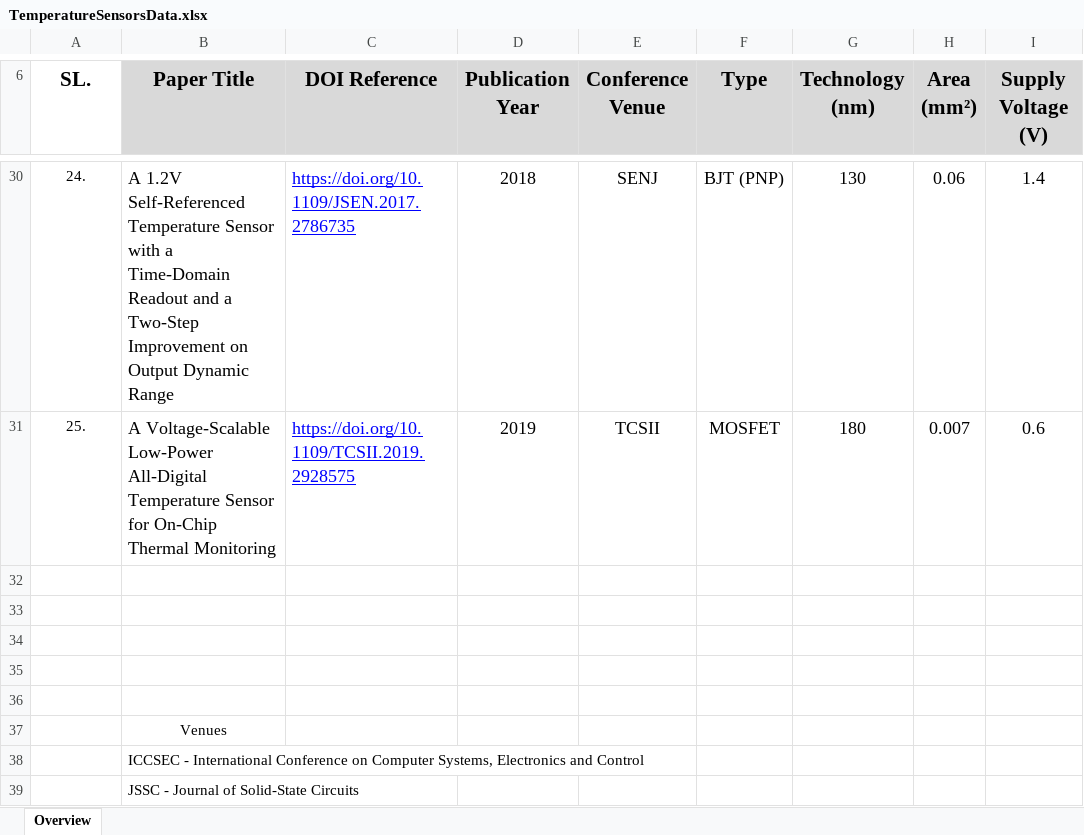
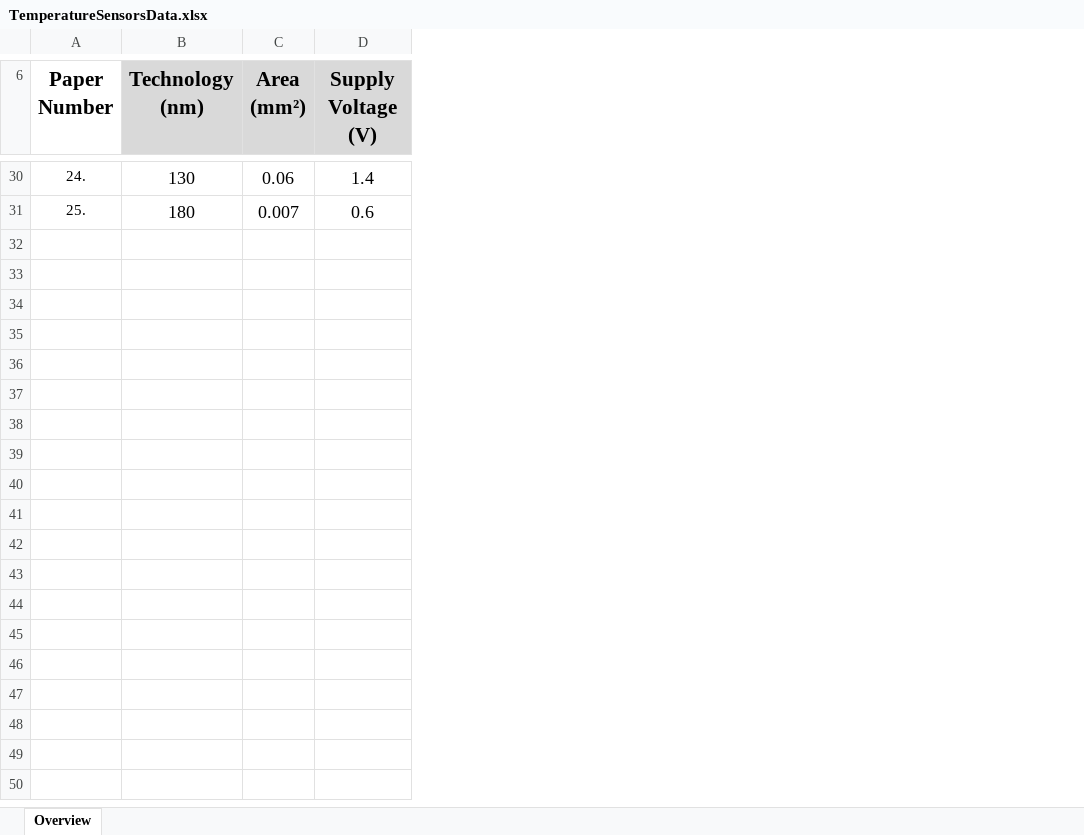
Before and after one commit to epurpur/Python_GenAI, an Excel workbook: TemperatureSensorsData.xlsx, sheet Overview, drawn as a sheet; only a part is shown, gaps mark what is left out; values as stored, in another font and other column widths than the file's, no borders; conditional formats not drawn; rows hold the shown columns only; the diff covers the shown part only; the diff names each change by its address in the sheet, - before the commit and + after, or states it on an @@ line.

Commit message:
Add files via upload

```diff
--- a/TemperatureSensorsData.xlsx (sheet Overview)
+++ b/TemperatureSensorsData.xlsx (sheet Overview)
-column B (Paper Title), rows 30-31: A 1.2V Self-Referenced Temperature Sensor with a Time-Domain Readout and a Two-Step Improvement on Output Dynamic Range | A Voltage-Scalable Low-Power All-Digital Temperature Sensor for On-Chip Thermal Monitoring
-column C (DOI Reference), rows 30-31: https://doi.org/10.1109/JSEN.2017.2786735 | https://doi.org/10.1109/TCSII.2019.2928575
-column D (Publication Year), rows 30-31: 2018 | 2019
-column E (Conference Venue), rows 30-31: SENJ | TCSII
-column F (Type), rows 30-31: BJT (PNP) | MOSFET
-A6: SL.
+A6: Paper Number
-row 32: (empty)
-row 33: (empty)
-row 34: (empty)
-row 35: (empty)
-row 36: (empty)
-row 37:  | Venues
-row 38:  | ICCSEC - International Conference on Computer Systems, Electronics and Control
-row 39:  | JSSC - Journal of Solid-State Circuits
```
Also changed, not shown: 8 removed rows elsewhere in this sheet.
